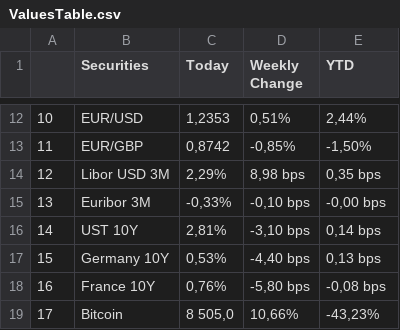
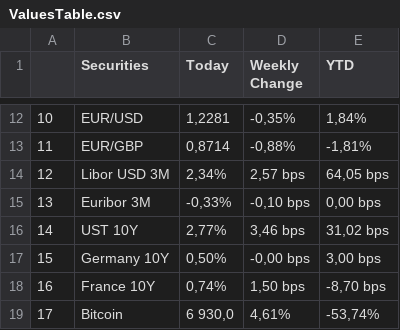
Before and after one commit to Arthurim/Stratefi203, a CSV file: data/ValuesTable.csv, drawn as a sheet; only a part is shown, gaps mark what is left out; the diff covers the shown part only.

```diff
--- a/data/ValuesTable.csv
+++ b/data/ValuesTable.csv
@@ -12,8 +12,8 @@
-10,EUR/USD,"1,2353","0,51%","2,44%"
-11,EUR/GBP,"0,8742","-0,85%","-1,50%"
-12,Libor USD 3M,"2,29%","8,98 bps","0,35 bps"
-13,Euribor 3M,"-0,33%","-0,10 bps","-0,00 bps"
-14,UST 10Y,"2,81%","-3,10 bps","0,14 bps"
-15,Germany 10Y,"0,53%","-4,40 bps","0,13 bps"
-16,France 10Y,"0,76%","-5,80 bps","-0,08 bps"
-17,Bitcoin,"8 505,0","10,66%","-43,23%"
+10,EUR/USD,"1,2281","-0,35%","1,84%"
+11,EUR/GBP,"0,8714","-0,88%","-1,81%"
+12,Libor USD 3M,"2,34%","2,57 bps","64,05 bps"
+13,Euribor 3M,"-0,33%","-0,10 bps","0,00 bps"
+14,UST 10Y,"2,77%","3,46 bps","31,02 bps"
+15,Germany 10Y,"0,50%","-0,00 bps","3,00 bps"
+16,France 10Y,"0,74%","1,50 bps","-8,70 bps"
+17,Bitcoin,"6 930,0","4,61%","-53,74%"
```
Also changed, not shown: 30 edited cells elsewhere in this file, data/MyComputingTable.csv, 3 other files.
